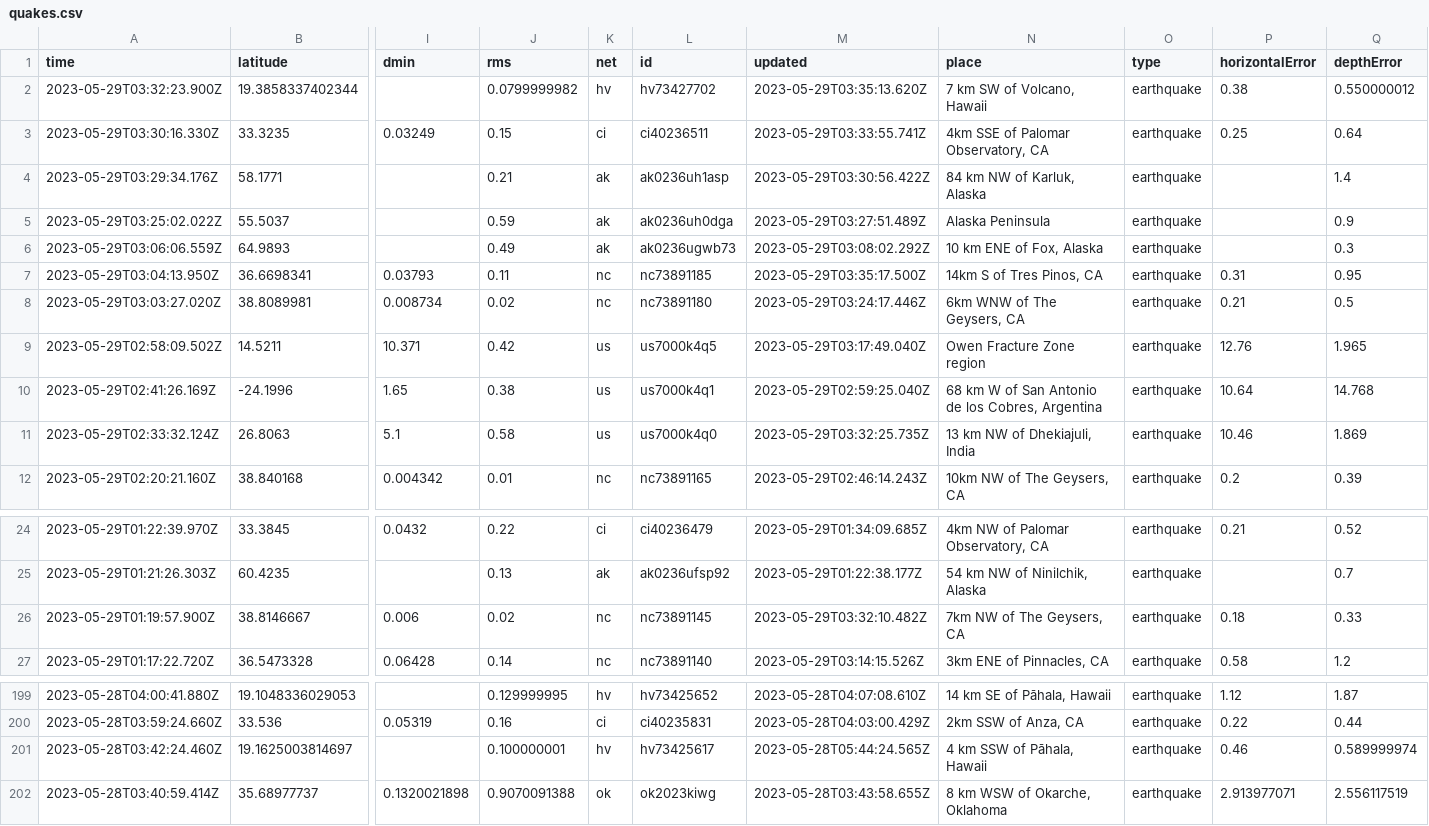
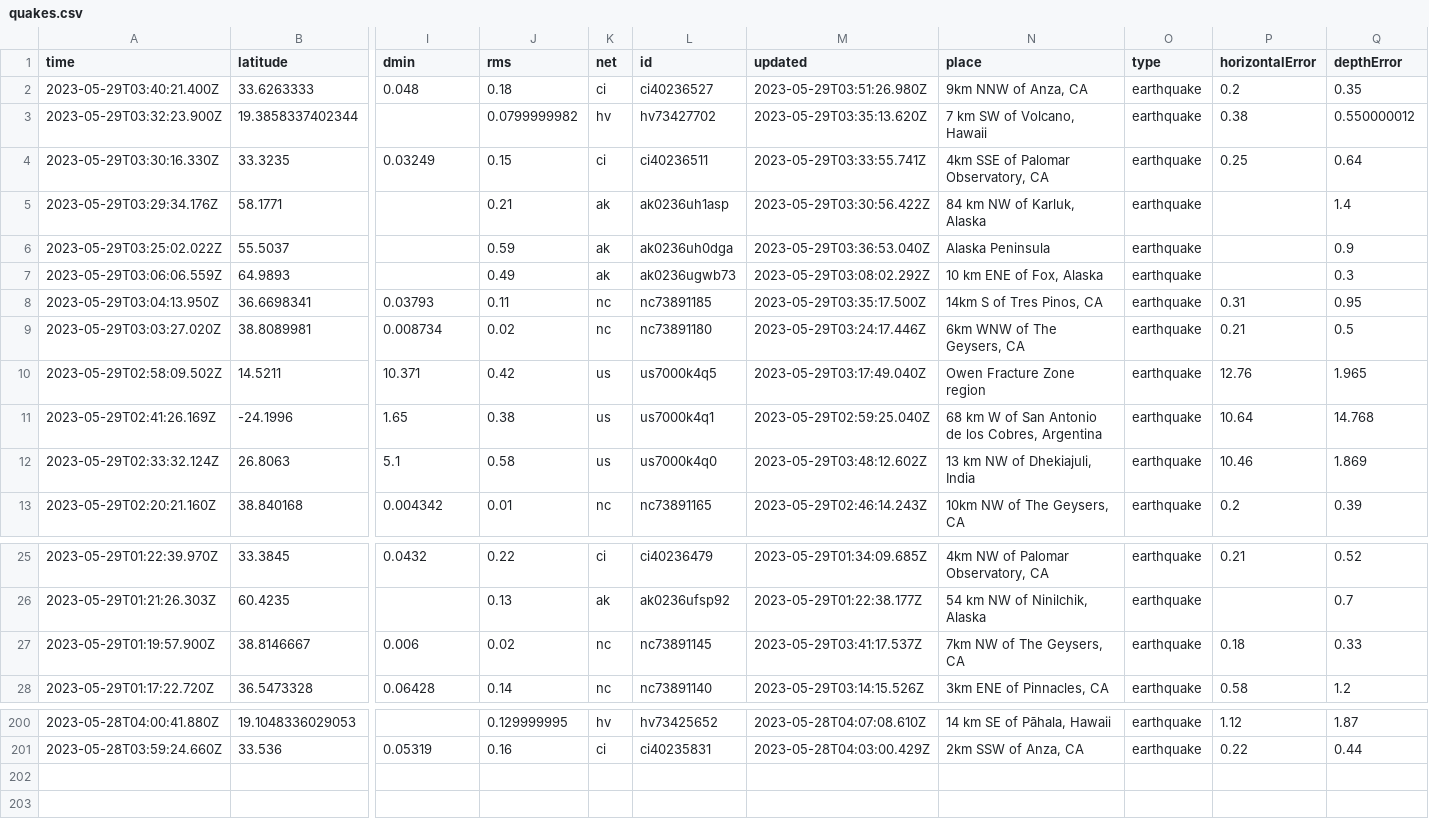
Before and after one commit to ashu-parida-hpe/sample-java-app, a CSV file: quakes.csv, drawn as a sheet; only a part is shown, gaps mark what is left out; removed rows and columns are numbered as before the commit, all else as after; rows hold the shown columns only; the diff names each change by its address in the sheet, - before the commit and + after, or states it on an @@ line.

```diff
--- a/quakes.csv
+++ b/quakes.csv
+row 2: 2023-05-29T03:40:21.400Z | 33.6263333 | 0.048 | 0.18 | ci | ci40236527 | 2023-05-29T03:51:26.980Z | 9km NNW of Anza, CA | earthquake | 0.2 | 0.35
-M6 (updated): 2023-05-29T03:27:51.489Z
+M6 (updated): 2023-05-29T03:36:53.040Z
-M12 (updated): 2023-05-29T03:32:25.735Z
+M12 (updated): 2023-05-29T03:48:12.602Z
-M27 (updated): 2023-05-29T03:32:10.482Z
+M27 (updated): 2023-05-29T03:41:17.537Z
-row 201: 2023-05-28T03:42:24.460Z | 19.1625003814697 |  | 0.100000001 | hv | hv73425617 | 2023-05-28T05:44:24.565Z | 4 km SSW of Pāhala, Hawaii | earthquake | 0.46 | 0.589999974
-row 202: 2023-05-28T03:40:59.414Z | 35.68977737 | 0.1320021898 | 0.9070091388 | ok | ok2023kiwg | 2023-05-28T03:43:58.655Z | 8 km WSW of Okarche, Oklahoma | earthquake | 2.913977071 | 2.556117519
```
